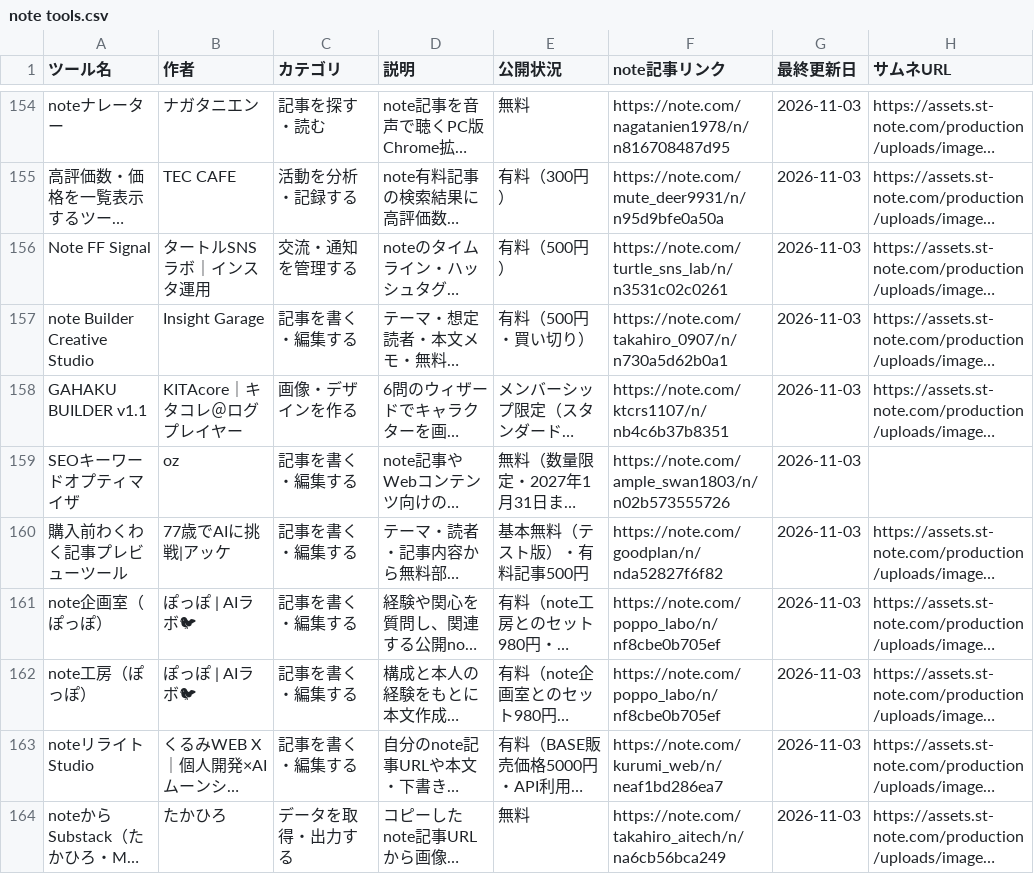
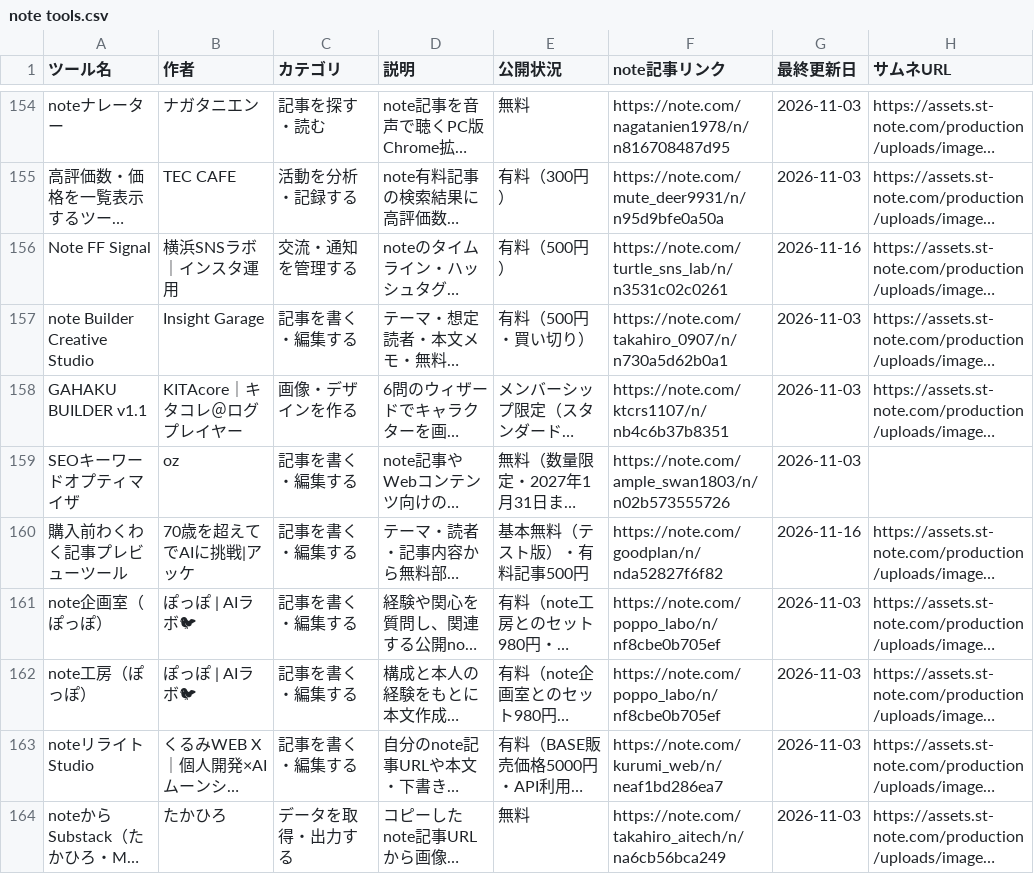
Before and after one commit to Ashes-tribirth/note-tools-site, a CSV file: note tools.csv, drawn as a sheet; only a part is shown, gaps mark what is left out; long unchanged cells end in …; the diff covers the shown part only; the diff names each change by its address in the sheet, - before the commit and + after, or states it on an @@ line.

Commit message:
Update catalog: add four tools and refresh eight entries

```diff
--- a/note tools.csv
+++ b/note tools.csv
-B156 (作者): タートルSNSラボ｜インスタ運用
+B156 (作者): 横浜SNSラボ｜インスタ運用
-G156 (最終更新日): 2026-11-03
+G156 (最終更新日): 2026-11-16
-B160 (作者): 77歳でAIに挑戦|アッケ
+B160 (作者): 70歳を超えてでAIに挑戦|アッケ
-G160 (最終更新日): 2026-11-03
+G160 (最終更新日): 2026-11-16
```
Also changed, not shown: 4 added rows and 20 edited cells elsewhere in this file, 3 other files.
